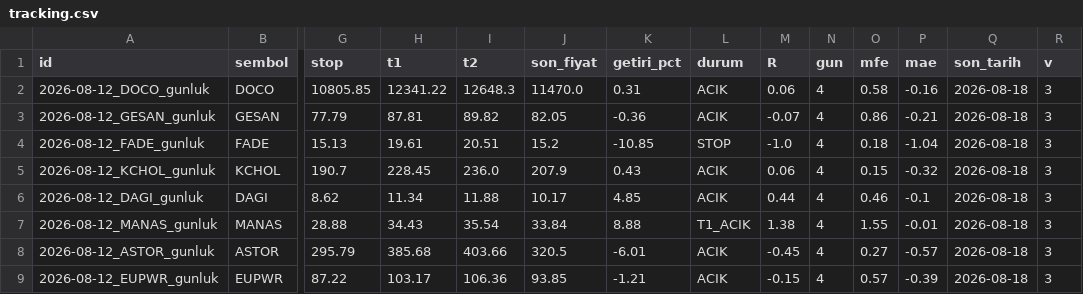
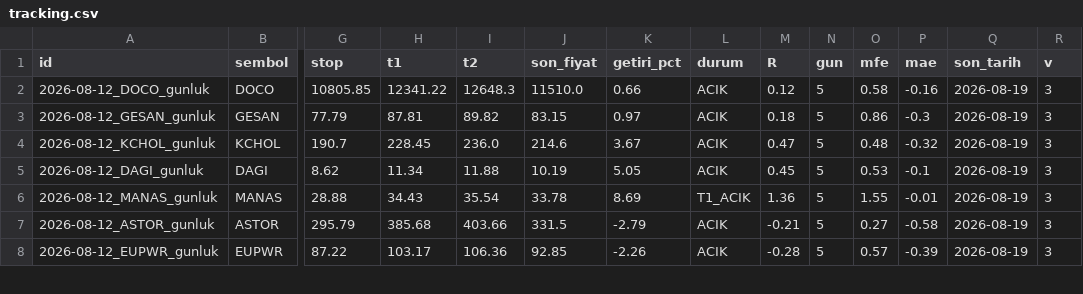
Before and after one commit to ilkukaya/swing, a CSV file: data/tracking.csv, drawn as a sheet; only a part is shown, gaps mark what is left out; removed rows and columns are numbered as before the commit, all else as after; rows hold the shown columns only; the diff covers the shown part only; the diff names each change by its address in the sheet, - before the commit and + after, or states it on an @@ line.

```diff
--- a/data/tracking.csv
+++ b/data/tracking.csv
-J2 (son_fiyat): 11470.0
+J2 (son_fiyat): 11510.0
-K2 (getiri_pct): 0.31
+K2 (getiri_pct): 0.66
-M2 (R): 0.06
+M2 (R): 0.12
-N2:N3 (gun): 4
+N2:N3 (gun): 5
-Q2:Q3 (son_tarih): 2026-08-18
+Q2:Q3 (son_tarih): 2026-08-19
-J3 (son_fiyat): 82.05
+J3 (son_fiyat): 83.15
-K3 (getiri_pct): -0.36
+K3 (getiri_pct): 0.97
-M3 (R): -0.07
+M3 (R): 0.18
-P3 (mae): -0.21
+P3 (mae): -0.3
-row 4: 2026-08-12_FADE_gunluk | FADE | 15.13 | 19.61 | 20.51 | 15.2 | -10.85 | STOP | -1.0 | 4 | 0.18 | -1.04 | 2026-08-18 | 3
-J4 (son_fiyat): 207.9
+J4 (son_fiyat): 214.6
-K4 (getiri_pct): 0.43
+K4 (getiri_pct): 3.67
-M4 (R): 0.06
+M4 (R): 0.47
-N4:N8 (gun): 4
+N4:N8 (gun): 5
-O4 (mfe): 0.15
+O4 (mfe): 0.48
-Q4:Q8 (son_tarih): 2026-08-18
+Q4:Q8 (son_tarih): 2026-08-19
-J5 (son_fiyat): 10.17
+J5 (son_fiyat): 10.19
-K5 (getiri_pct): 4.85
+K5 (getiri_pct): 5.05
-M5 (R): 0.44
+M5 (R): 0.45
-O5 (mfe): 0.46
+O5 (mfe): 0.53
-J6 (son_fiyat): 33.84
+J6 (son_fiyat): 33.78
-K6 (getiri_pct): 8.88
+K6 (getiri_pct): 8.69
-M6 (R): 1.38
+M6 (R): 1.36
-J7 (son_fiyat): 320.5
+J7 (son_fiyat): 331.5
-K7 (getiri_pct): -6.01
+K7 (getiri_pct): -2.79
-M7 (R): -0.45
+M7 (R): -0.21
-P7 (mae): -0.57
+P7 (mae): -0.58
-J8 (son_fiyat): 93.85
+J8 (son_fiyat): 92.85
-K8 (getiri_pct): -1.21
+K8 (getiri_pct): -2.26
-M8 (R): -0.15
+M8 (R): -0.28
```
Also changed, not shown: 2 removed rows and 107 edited cells elsewhere in this file, 4 other files.
